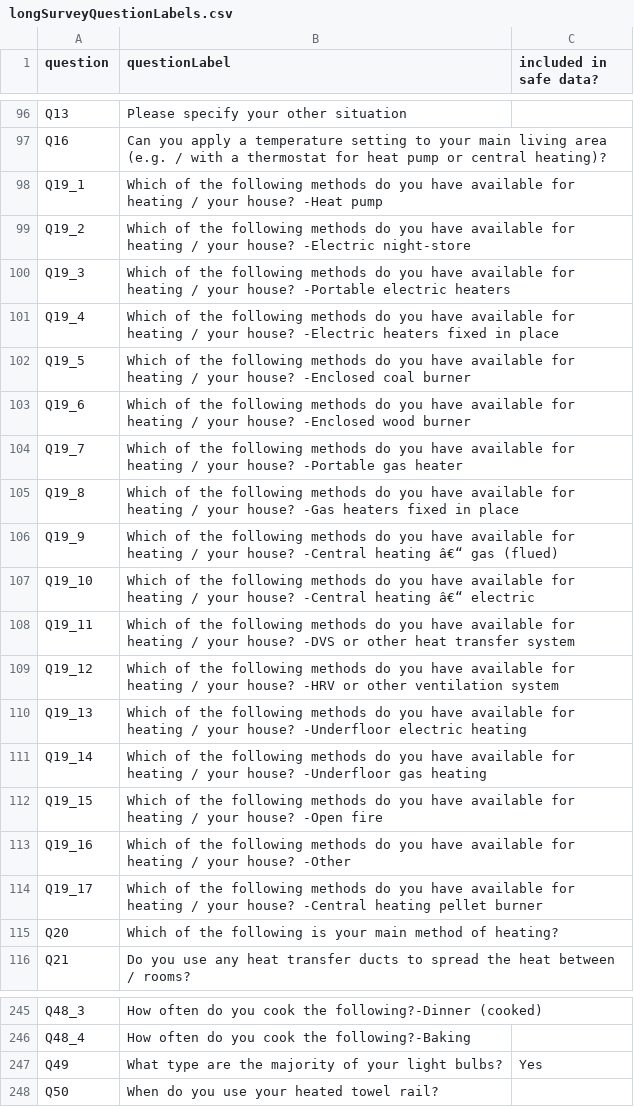
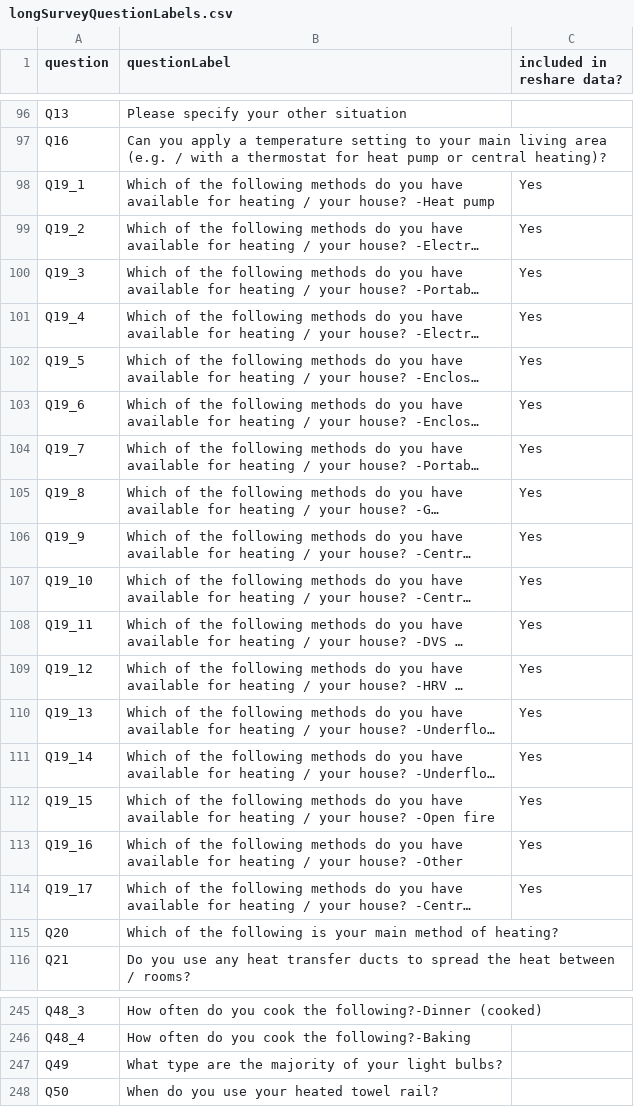
Before and after one commit to CfSOtago/GREENGridData, a CSV file: data/longSurveyQuestionLabels.csv, drawn as a sheet; only a part is shown, gaps mark what is left out; long unchanged cells end in …; the diff names each change by its address in the sheet, - before the commit and + after, or states it on an @@ line.

Commit message:
updated docs so we label household attribute variables (not) in the reshare dataset properly

```diff
--- a/data/longSurveyQuestionLabels.csv
+++ b/data/longSurveyQuestionLabels.csv
-C1: included in safe data?
+C1: included in reshare data?
-C98:C114 (included in reshare data?): (empty)
+C98:C114 (included in reshare data?): Yes
-C247 (included in reshare data?): Yes
+C247 (included in reshare data?): (empty)
```
Also changed, not shown: 4 other files.
